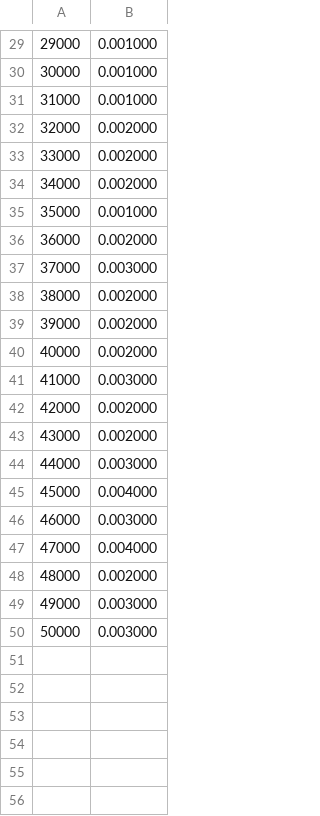
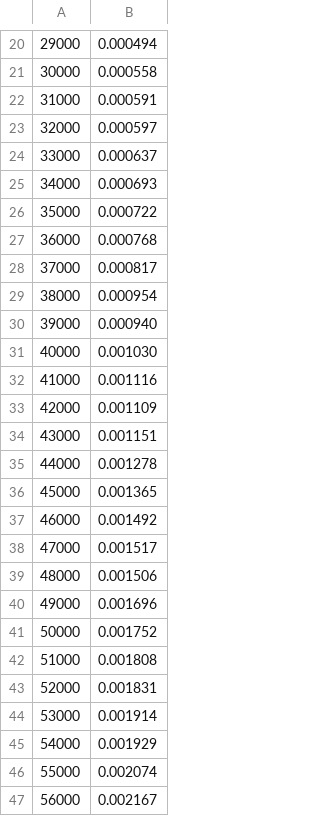
Before and after one commit to CzarDante/UniversityCodes, a CSV file: estrutura de dados/exercicio_9/tempos_insertion.csv, drawn as a sheet; only a part is shown, gaps mark what is left out; the diff covers the shown part only.

```diff
--- a/estrutura de dados/exercicio_9/tempos_insertion.csv
+++ b/estrutura de dados/exercicio_9/tempos_insertion.csv
@@ -29,22 +20,28 @@
-29000;0.001000
-30000;0.001000
-31000;0.001000
-32000;0.002000
-33000;0.002000
-34000;0.002000
-35000;0.001000
-36000;0.002000
-37000;0.003000
-38000;0.002000
-39000;0.002000
-40000;0.002000
-41000;0.003000
-42000;0.002000
-43000;0.002000
-44000;0.003000
-45000;0.004000
-46000;0.003000
-47000;0.004000
-48000;0.002000
-49000;0.003000
-50000;0.003000
+29000;0.000494
+30000;0.000558
+31000;0.000591
+32000;0.000597
+33000;0.000637
+34000;0.000693
+35000;0.000722
+36000;0.000768
+37000;0.000817
+38000;0.000954
+39000;0.000940
+40000;0.001030
+41000;0.001116
+42000;0.001109
+43000;0.001151
+44000;0.001278
+45000;0.001365
+46000;0.001492
+47000;0.001517
+48000;0.001506
+49000;0.001696
+50000;0.001752
+51000;0.001808
+52000;0.001831
+53000;0.001914
+54000;0.001929
+55000;0.002074
+56000;0.002167
```
Also changed, not shown: 34 added rows, 9 removed rows and 19 edited cells elsewhere in this file, 14 other files.
